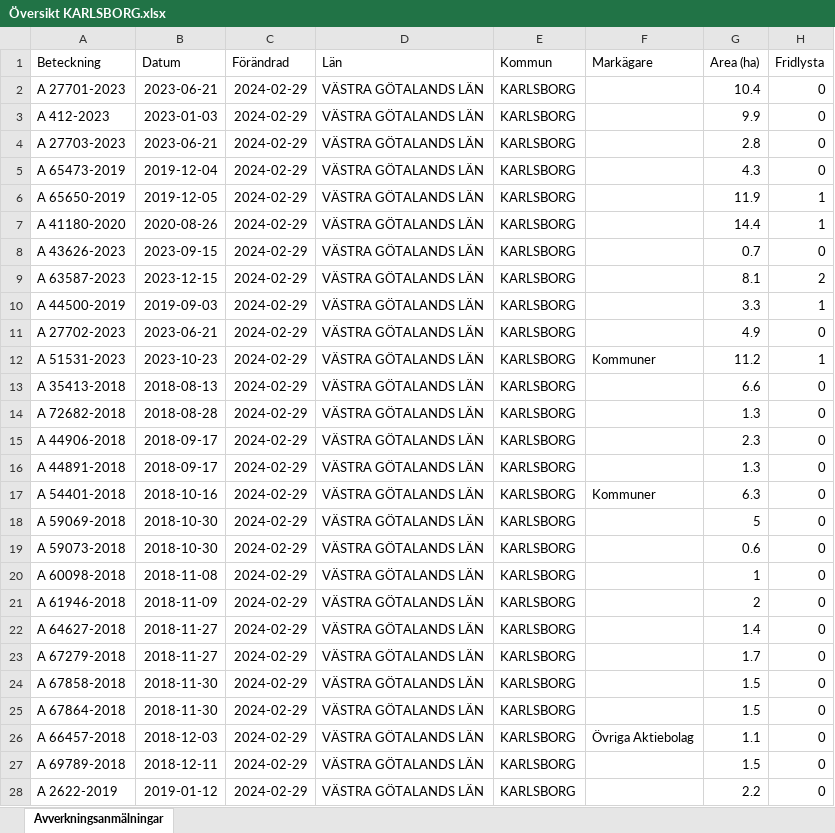
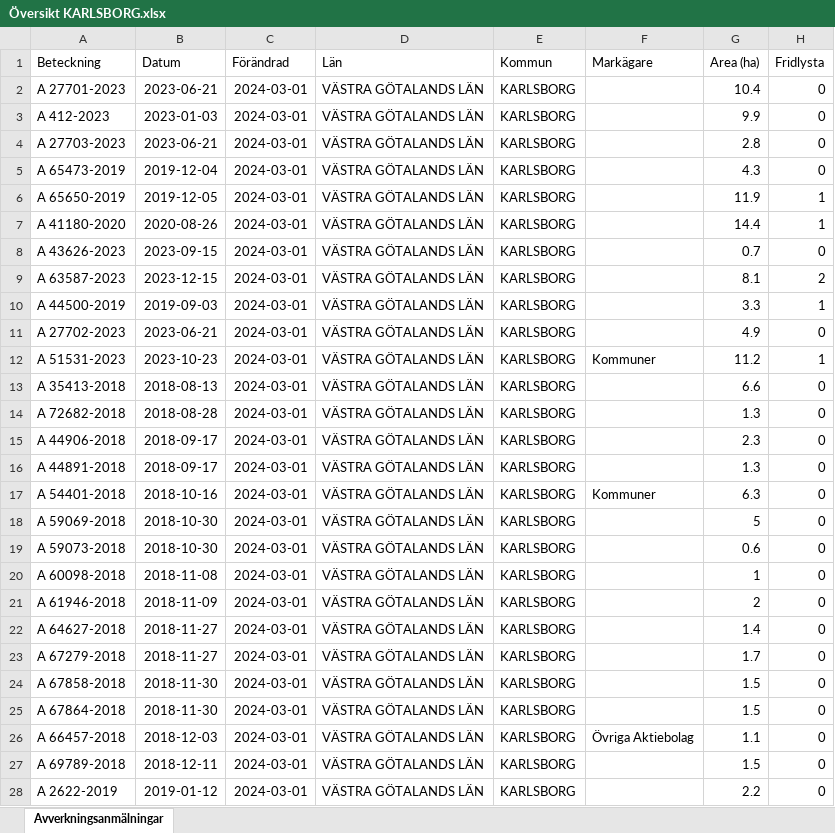
Before and after one commit to klasma/Logging_1446, an Excel workbook: Översikt KARLSBORG.xlsx, sheet Avverkningsanmälningar, drawn as a sheet; only a part is shown; values as stored, in another font and other column widths than the file's, no borders; the diff covers the shown part only; the diff names each change by its address in the sheet, - before the commit and + after, or states it on an @@ line.

```diff
--- a/Översikt KARLSBORG.xlsx (sheet Avverkningsanmälningar)
+++ b/Översikt KARLSBORG.xlsx (sheet Avverkningsanmälningar)
-C2:C28 (Förändrad): 2024-02-29
+C2:C28 (Förändrad): 2024-03-01
```
Also changed, not shown: 297 edited cells elsewhere in this sheet, artfynd/A 27702-2023 artfynd.xlsx, artfynd/A 27703-2023 artfynd.xlsx, 54 other files.
